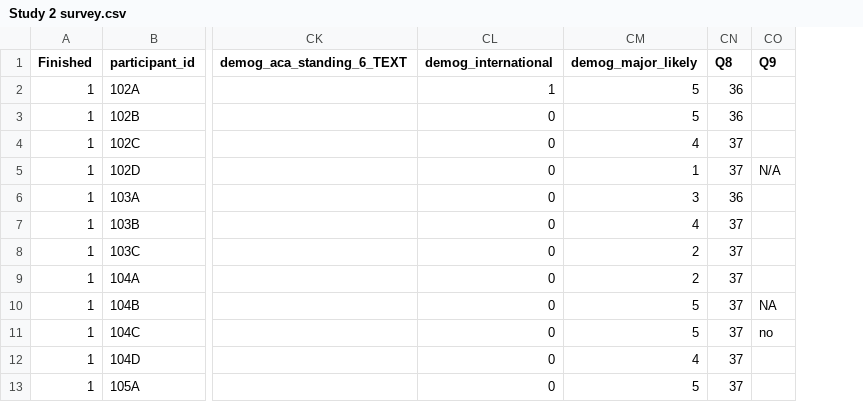
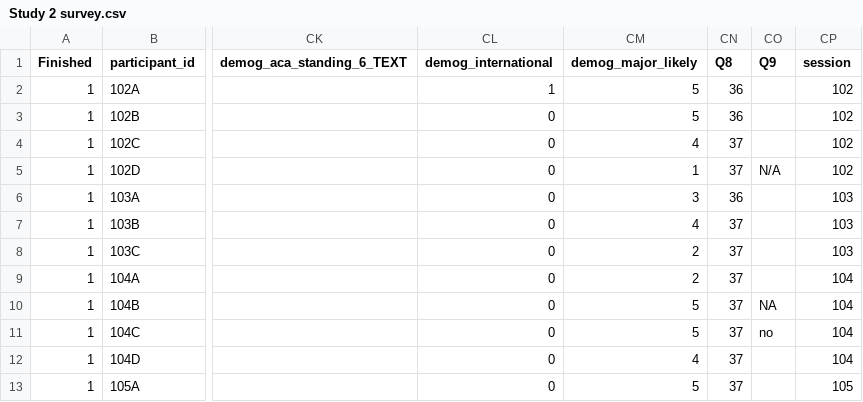
Before and after one commit to adam6paul/Portfolio-5, a CSV file: data/Study 2 survey.csv, drawn as a sheet; only a part is shown, gaps mark what is left out; the diff names each change by its address in the sheet, - before the commit and + after, or states it on an @@ line.

```diff
--- a/data/Study 2 survey.csv
+++ b/data/Study 2 survey.csv
+column CP (session), rows 2-13: 102 | 102 | 102 | 102 | 103 | 103 | 103 | 104 | 104 | 104 | 104 | 105
```
Also changed, not shown: 1 other file.
